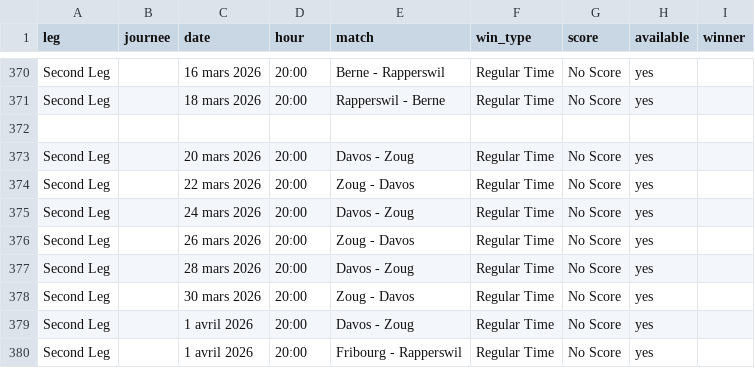
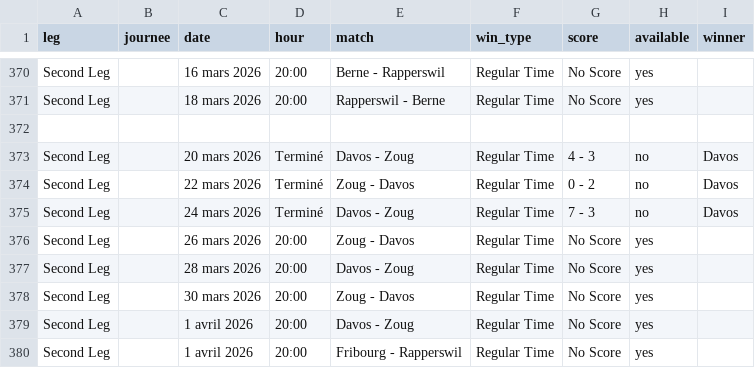
Before and after one commit to MauriceToast/Python_main, a CSV file: nl_matches.csv, drawn as a sheet; only a part is shown, gaps mark what is left out.

Commit message:
Update nl_matches.csv

```diff
--- a/nl_matches.csv
+++ b/nl_matches.csv
@@ -372,5 +372,5 @@ Second Leg,,18 mars 2026,20:00,Rapperswil - Berne,Regular Time,No Score,yes,
 
-Second Leg,,20 mars 2026,20:00,Davos - Zoug,Regular Time,No Score,yes,
-Second Leg,,22 mars 2026,20:00,Zoug - Davos,Regular Time,No Score,yes,
-Second Leg,,24 mars 2026,20:00,Davos - Zoug,Regular Time,No Score,yes,
+Second Leg,,20 mars 2026,Terminé,Davos - Zoug,Regular Time,4 - 3,no,Davos
+Second Leg,,22 mars 2026,Terminé,Zoug - Davos,Regular Time,0 - 2,no,Davos
+Second Leg,,24 mars 2026,Terminé,Davos - Zoug,Regular Time,7 - 3,no,Davos
 Second Leg,,26 mars 2026,20:00,Zoug - Davos,Regular Time,No Score,yes,
```
